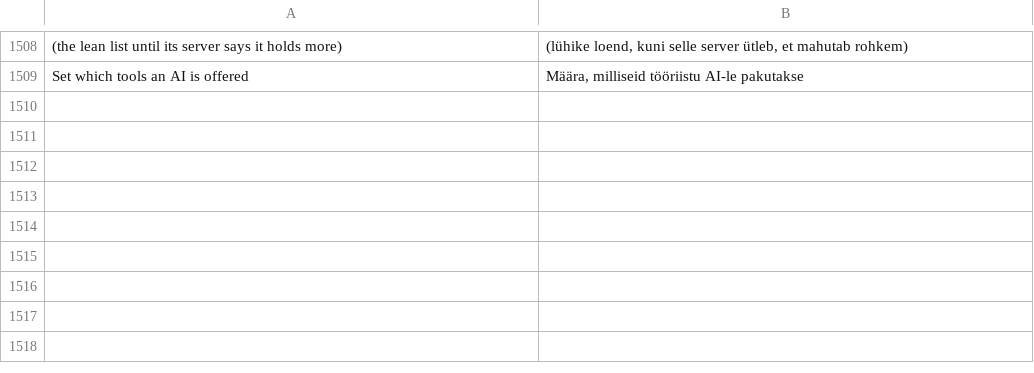
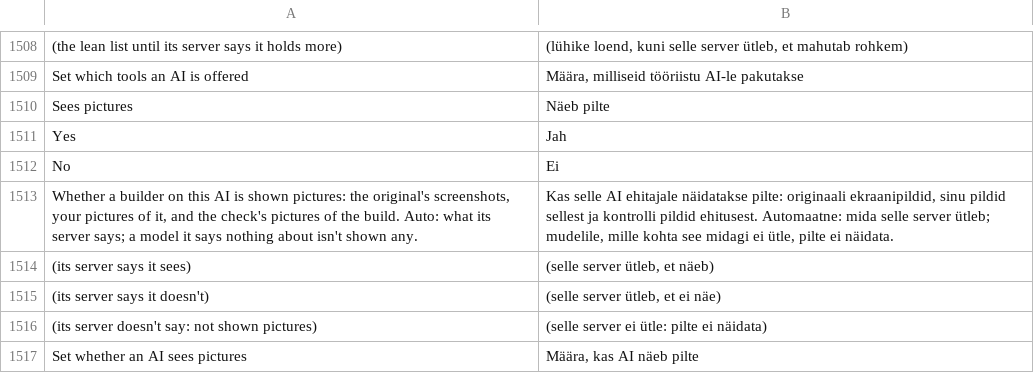
Before and after one commit to Sandeep-Presents/craft-anything, a TSV file: crates/ui-egui/src/i18n/et.tsv, drawn as a sheet; only a part is shown, gaps mark what is left out; the diff names each change by its address in the sheet, - before the commit and + after, or states it on an @@ line.

```diff
--- a/crates/ui-egui/src/i18n/et.tsv
+++ b/crates/ui-egui/src/i18n/et.tsv
+row 1510: Sees pictures | Näeb pilte
+row 1511: Yes | Jah
+row 1512: No | Ei
+row 1513: Whether a builder on this AI is shown pictures: the original's screenshots, your pictures of it, and the check's pictures of the build. Auto: what its server says; a model it says nothing about isn't shown any. | Kas selle AI ehitajale näidatakse pilte: originaali ekraanipildid, sinu pildid sellest ja kontrolli pildid ehitusest. Automaatne: mida selle server ütleb; mudelile, mille kohta see midagi ei ütle, pilte ei näidata.
+row 1514: (its server says it sees) | (selle server ütleb, et näeb)
+row 1515: (its server says it doesn't) | (selle server ütleb, et ei näe)
+row 1516: (its server doesn't say: not shown pictures) | (selle server ei ütle: pilte ei näidata)
+row 1517: Set whether an AI sees pictures | Määra, kas AI näeb pilte
```
